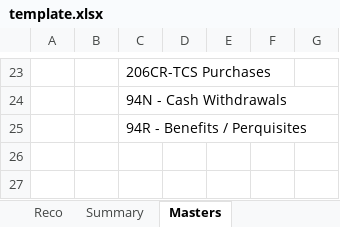
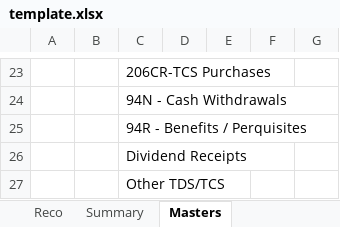
Before and after one commit to leo-1146/26AS-AIS-TIS-RECO-TOOL, an Excel workbook: template.xlsx, sheet Masters, drawn as a sheet; only a part is shown, gaps mark what is left out; values as stored, in another font and other column widths than the file's, no borders; the diff names each change by its address in the sheet, - before the commit and + after, or states it on an @@ line.

```diff
--- a/template.xlsx (sheet Masters)
+++ b/template.xlsx (sheet Masters)
+row 26:  |  | Dividend Receipts
+row 27:  |  | Other TDS/TCS
```
Also changed, not shown: sheet Reco, sheet Summary, hidden cells, 4 other files.
